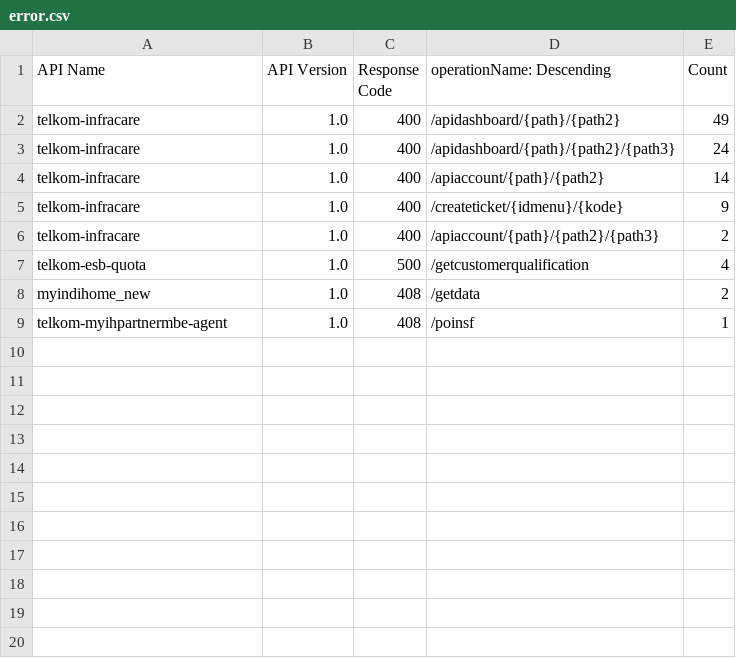
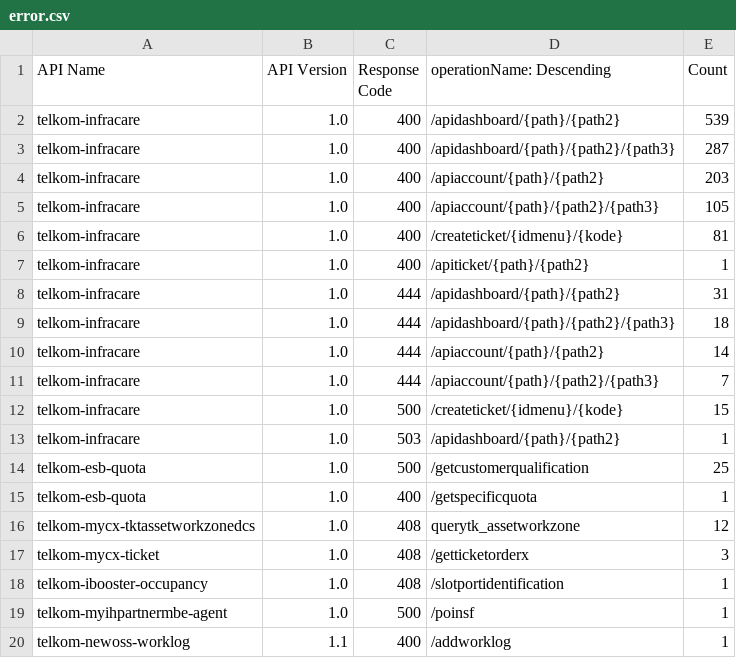
Before and after one commit to CPuPush/report-kibana, a CSV file: public/error.csv, drawn as a sheet; removed rows and columns are numbered as before the commit, all else as after; the diff names each change by its address in the sheet, - before the commit and + after, or states it on an @@ line.

```diff
--- a/public/error.csv
+++ b/public/error.csv
-E2 (Count): 49
+E2 (Count): 539
-E3 (Count): 24
+E3 (Count): 287
-E4 (Count): 14
+E4 (Count): 203
+row 5: telkom-infracare | 1.0 | 400 | /apiaccount/{path}/{path2}/{path3} | 105
-E6 (Count): 9
+E6 (Count): 81
-D7 (operationName: Descending): /apiaccount/{path}/{path2}/{path3}
+D7 (operationName: Descending): /apiticket/{path}/{path2}
-E7 (Count): 2
+E7 (Count): 1
+row 8: telkom-infracare | 1.0 | 444 | /apidashboard/{path}/{path2} | 31
+row 9: telkom-infracare | 1.0 | 444 | /apidashboard/{path}/{path2}/{path3} | 18
+row 10: telkom-infracare | 1.0 | 444 | /apiaccount/{path}/{path2} | 14
+row 11: telkom-infracare | 1.0 | 444 | /apiaccount/{path}/{path2}/{path3} | 7
+row 12: telkom-infracare | 1.0 | 500 | /createticket/{idmenu}/{kode} | 15
+row 13: telkom-infracare | 1.0 | 503 | /apidashboard/{path}/{path2} | 1
-E14 (Count): 4
+E14 (Count): 25
-row 8: myindihome_new | 1.0 | 408 | /getdata | 2
+row 15: telkom-esb-quota | 1.0 | 400 | /getspecificquota | 1
+row 16: telkom-mycx-tktassetworkzonedcs | 1.0 | 408 | querytk_assetworkzone | 12
+row 17: telkom-mycx-ticket | 1.0 | 408 | /getticketorderx | 3
+row 18: telkom-ibooster-occupancy | 1.0 | 408 | /slotportidentification | 1
-C19 (Response Code): 408
+C19 (Response Code): 500
+row 20: telkom-newoss-worklog | 1.1 | 400 | /addworklog | 1
```
Also changed, not shown: public/success.csv, 3 other files.
